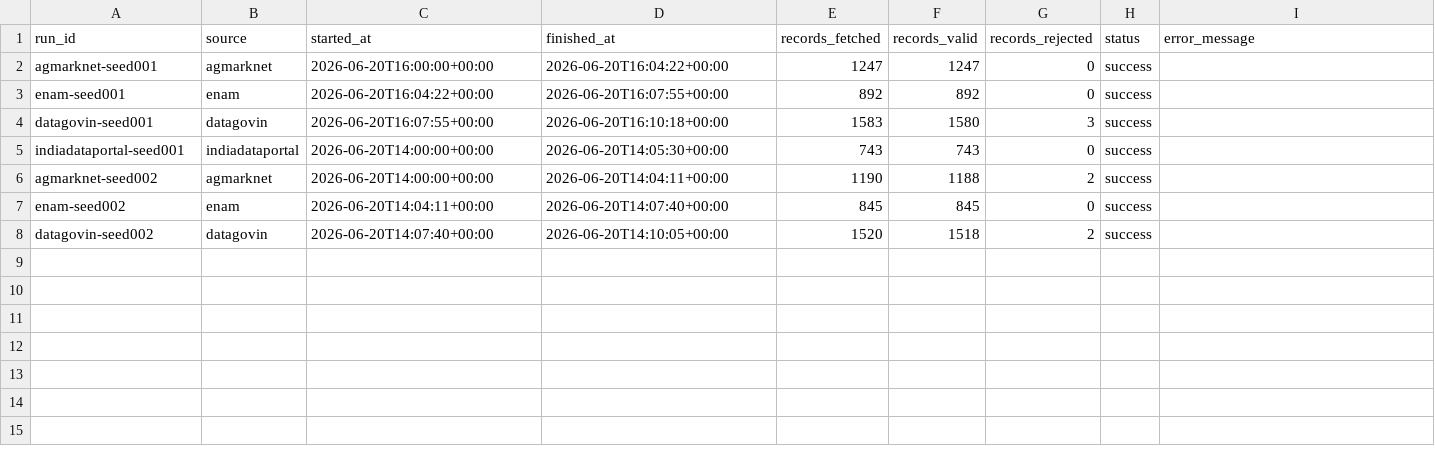
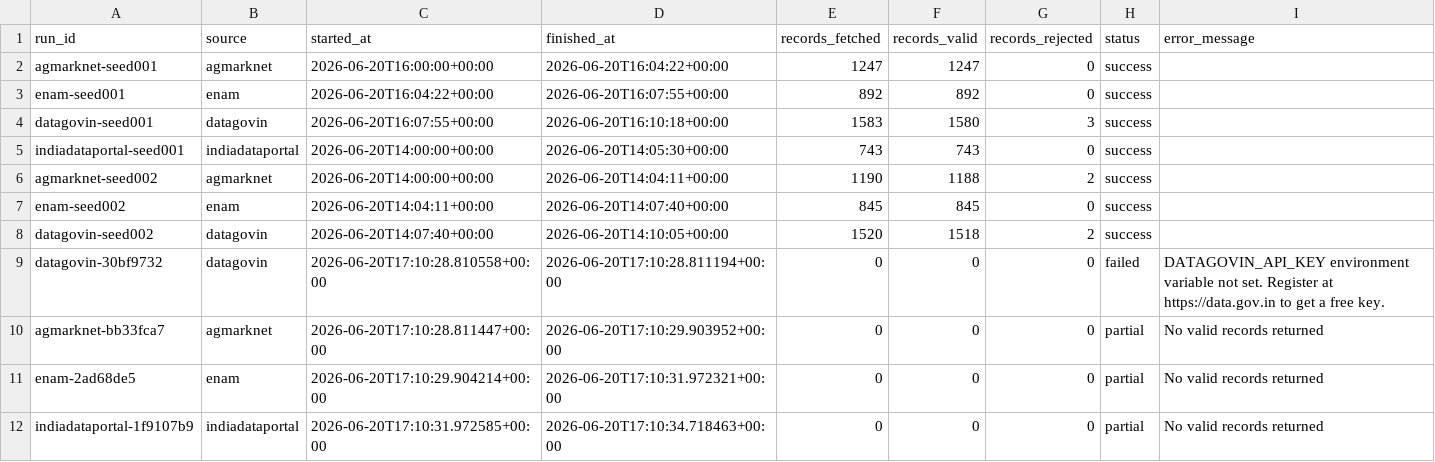
Before and after one commit to Sanjayj23/grainology, a CSV file: data/scrape_log.csv, drawn as a sheet; the diff names each change by its address in the sheet, - before the commit and + after, or states it on an @@ line.

Commit message:
data: scrape run 27878137040 (1)
Automated price data update — $(date -u +"%Y-%m-%dT%H:%M:%SZ")

```diff
--- a/data/scrape_log.csv
+++ b/data/scrape_log.csv
+row 9: datagovin-30bf9732 | datagovin | 2026-06-20T17:10:28.810558+00:00 | 2026-06-20T17:10:28.811194+00:00 | 0 | 0 | 0 | failed | DATAGOVIN_API_KEY environment variable not set. Register at https://data.gov.in to get a free key.
+row 10: agmarknet-bb33fca7 | agmarknet | 2026-06-20T17:10:28.811447+00:00 | 2026-06-20T17:10:29.903952+00:00 | 0 | 0 | 0 | partial | No valid records returned
+row 11: enam-2ad68de5 | enam | 2026-06-20T17:10:29.904214+00:00 | 2026-06-20T17:10:31.972321+00:00 | 0 | 0 | 0 | partial | No valid records returned
+row 12: indiadataportal-1f9107b9 | indiadataportal | 2026-06-20T17:10:31.972585+00:00 | 2026-06-20T17:10:34.718463+00:00 | 0 | 0 | 0 | partial | No valid records returned
```
